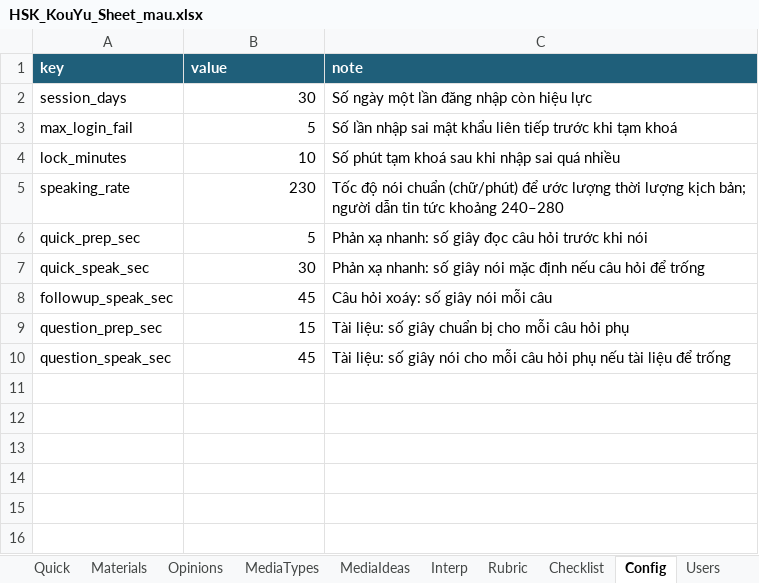
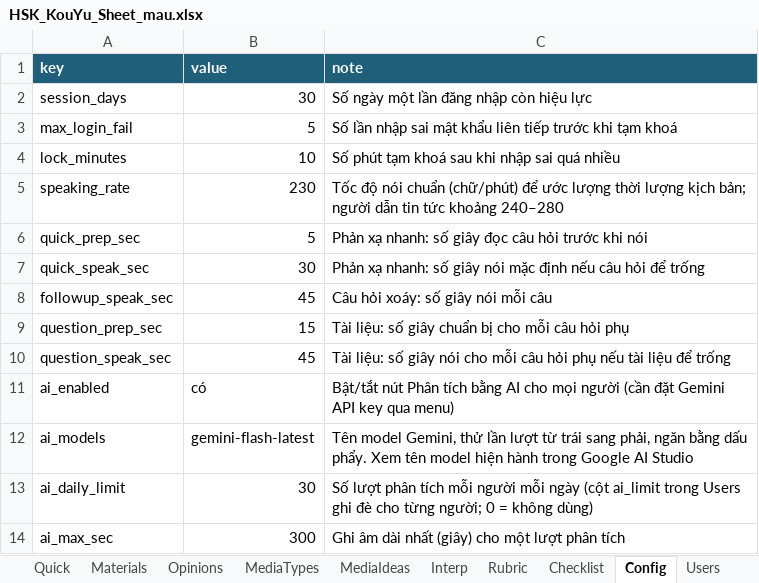
Before and after one commit to XiDeYueNanYu/GaoJiKouYuLianXi-abs, an Excel workbook: data/HSK_KouYu_Sheet_mau.xlsx, sheet Config, drawn as a sheet; values as stored, in another font and other column widths than the file's, no borders; the diff names each change by its address in the sheet, - before the commit and + after, or states it on an @@ line.

```diff
--- a/data/HSK_KouYu_Sheet_mau.xlsx (sheet Config)
+++ b/data/HSK_KouYu_Sheet_mau.xlsx (sheet Config)
+row 11: ai_enabled | có | Bật/tắt nút Phân tích bằng AI cho mọi người (cần đặt Gemini API key qua menu)
+row 12: ai_models | gemini-flash-latest | Tên model Gemini, thử lần lượt từ trái sang phải, ngăn bằng dấu phẩy. Xem tên model hiện hành trong Google AI Studio
+row 13: ai_daily_limit | 30 | Số lượt phân tích mỗi người mỗi ngày (cột ai_limit trong Users ghi đè cho từng người; 0 = không dùng)
+row 14: ai_max_sec | 300 | Ghi âm dài nhất (giây) cho một lượt phân tích
```
Also changed, not shown: sheet Submissions, sheet _HuongDan, sheet Users, other sheet tabs, 16 other files.
